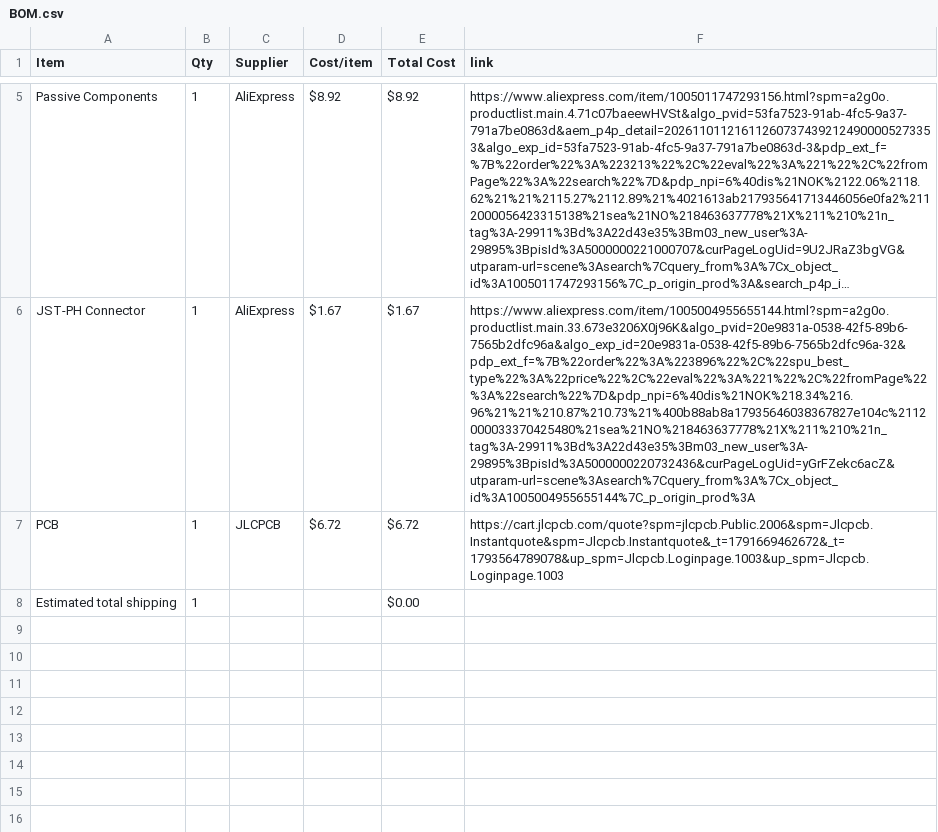
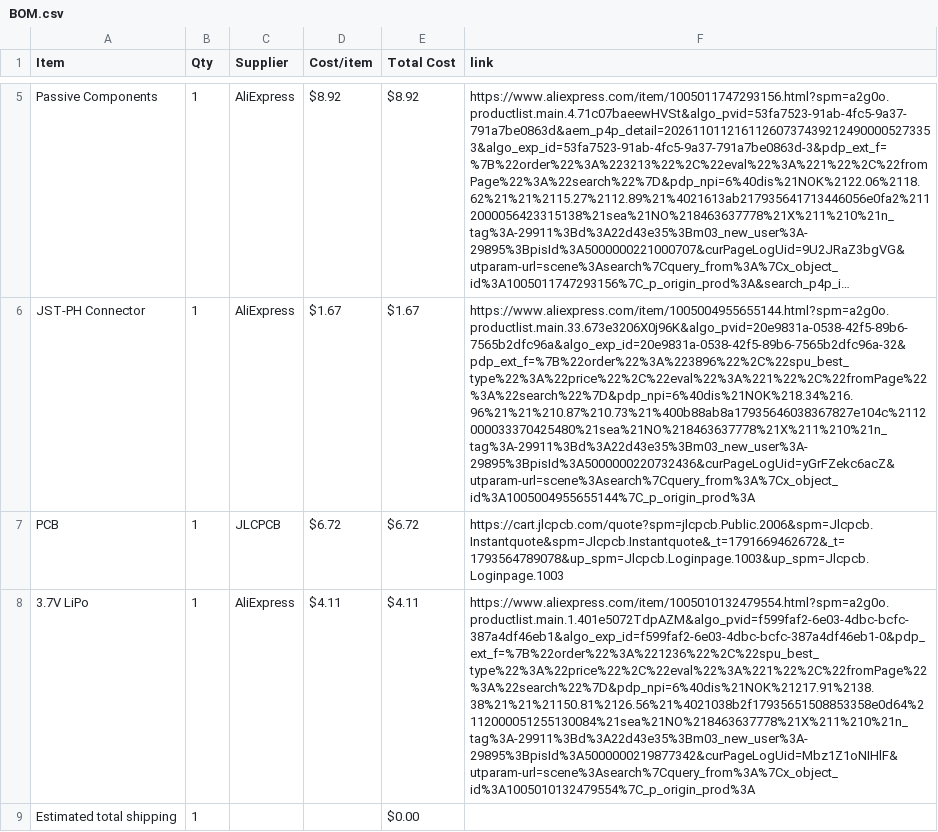
Before and after one commit to PurpleCactus2/Mini-Study-Timer, a CSV file: BOM.csv, drawn as a sheet; only a part is shown, gaps mark what is left out; long unchanged cells end in …; the diff names each change by its address in the sheet, - before the commit and + after, or states it on an @@ line.

Commit message:
Sync Mini Study Timer from Half Life

```diff
--- a/BOM.csv
+++ b/BOM.csv
+row 8: 3.7V LiPo | 1 | AliExpress | $4.11 | $4.11 | https://www.aliexpress.com/item/1005010132479554.html?spm=a2g0o.productlist.main.1.401e5072TdpAZM&algo_pvid=f599faf2-6e03-4dbc-bcfc-387a4df46eb1&algo_exp_id=f599faf2-6e03-4dbc-bcfc-387a4df46eb1-0&pdp_ext_f=%7B%22order%22%3A%221236%22%2C%22spu_best_type%22%3A%22price%22%2C%22eval%22%3A%221%22%2C%22fromPage%22%3A%22search%22%7D&pdp_npi=6%40dis%21NOK%21217.91%2138.38%21%21%21150.81%2126.56%21%4021038b2f17935651508853358e0d64%2112000051255130084%21sea%21NO%218463637778%21X%211%210%21n_tag%3A-29911%3Bd%3A22d43e35%3Bm03_new_user%3A-29895%3BpisId%3A5000000219877342&curPageLogUid=Mbz1Z1oNIHlF&utparam-url=scene%3Asearch%7Cquery_from%3A%7Cx_object_id%3A1005010132479554%7C_p_origin_prod%3A
```
